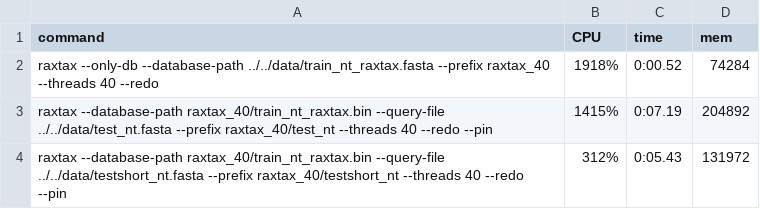
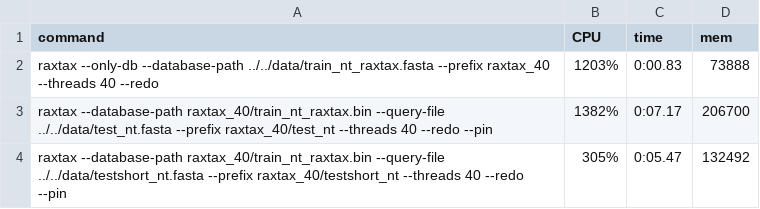
Before and after one commit to jorsholm/taxclass, a TSV file: its/results/raxtax/raxtax_40_time.tsv, drawn as a sheet.

```diff
--- a/its/results/raxtax/raxtax_40_time.tsv
+++ b/its/results/raxtax/raxtax_40_time.tsv
@@ -1,4 +1,4 @@
 command	CPU	time	mem
-"raxtax --only-db --database-path ../../data/train_nt_raxtax.fasta --prefix raxtax_40 --threads 40 --redo"	1918%	0:00.52	74284
-"raxtax --database-path raxtax_40/train_nt_raxtax.bin --query-file ../../data/test_nt.fasta --prefix raxtax_40/test_nt --threads 40 --redo --pin"	1415%	0:07.19	204892
-"raxtax --database-path raxtax_40/train_nt_raxtax.bin --query-file ../../data/testshort_nt.fasta --prefix raxtax_40/testshort_nt --threads 40 --redo --pin"	312%	0:05.43	131972
+"raxtax --only-db --database-path ../../data/train_nt_raxtax.fasta --prefix raxtax_40 --threads 40 --redo"	1203%	0:00.83	73888
+"raxtax --database-path raxtax_40/train_nt_raxtax.bin --query-file ../../data/test_nt.fasta --prefix raxtax_40/test_nt --threads 40 --redo --pin"	1382%	0:07.17	206700
+"raxtax --database-path raxtax_40/train_nt_raxtax.bin --query-file ../../data/testshort_nt.fasta --prefix raxtax_40/testshort_nt --threads 40 --redo --pin"	305%	0:05.47	132492
```
Also changed, not shown: its/results/raxtax/raxtax_16_time.tsv, its/results/raxtax/raxtax_1_time.tsv, 16 other files.
